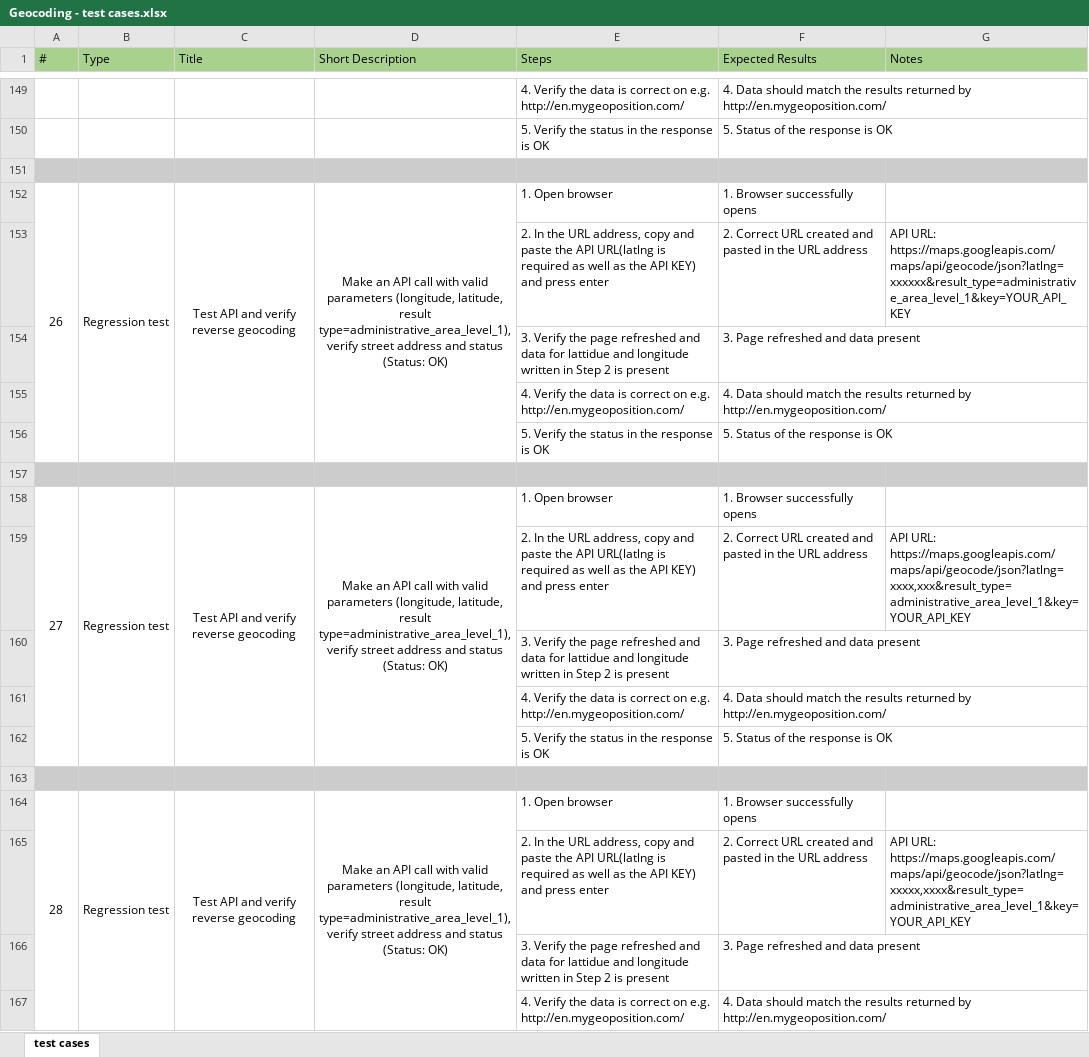
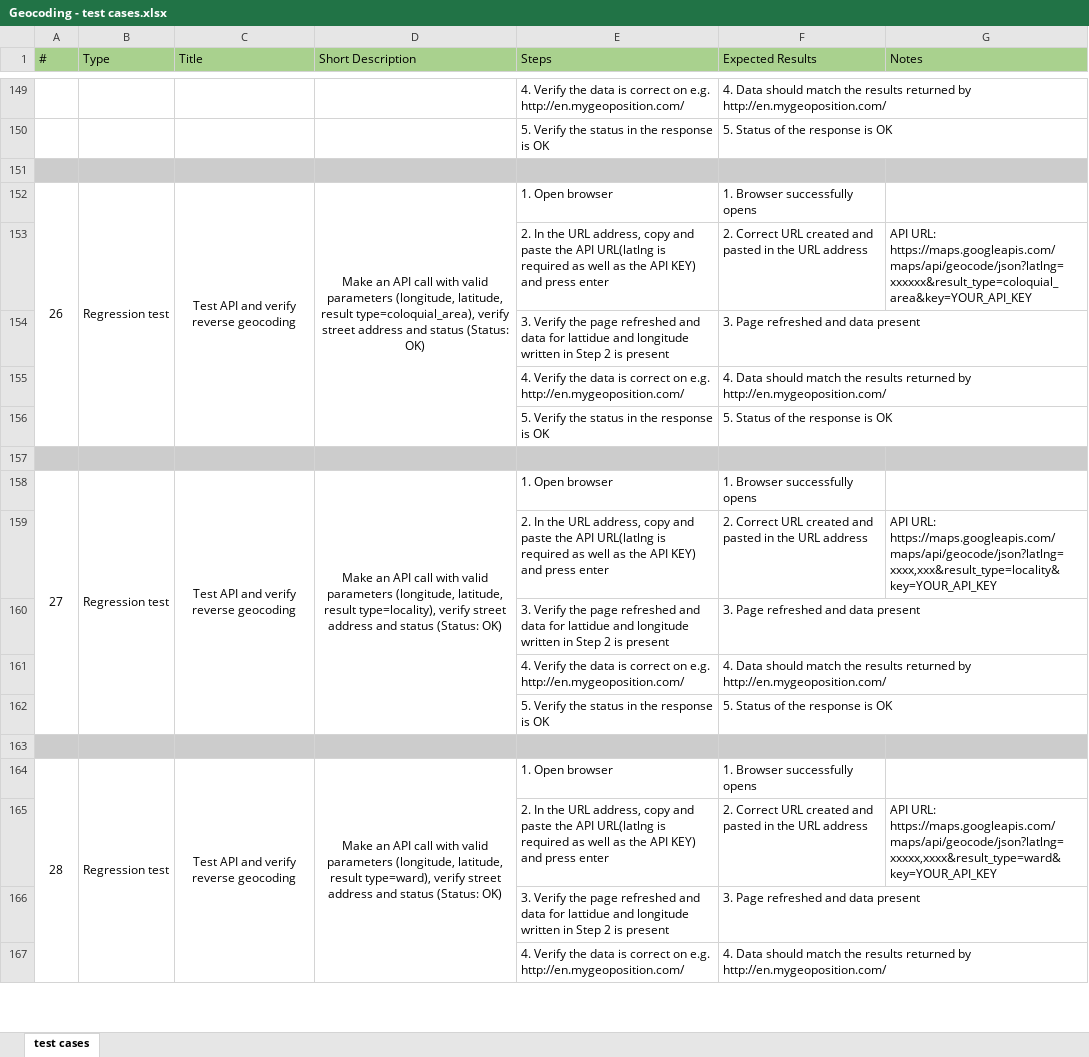
Before and after one commit to ammar2403/GeocodingAPI, an Excel workbook: Geocoding - test cases.xlsx, sheet test cases, drawn as a sheet; only a part is shown, gaps mark what is left out; values as stored, in another font and other column widths than the file's, no borders; the diff covers the shown part only; the diff names each change by its address in the sheet, - before the commit and + after, or states it on an @@ line.

Commit message:
Geocoding - test cases v2

```diff
--- a/Geocoding - test cases.xlsx (sheet test cases)
+++ b/Geocoding - test cases.xlsx (sheet test cases)
-D152 (Short Description): …latitude, result type=administrative_area_level_1), verify street…
+D152 (Short Description): …latitude, result type=coloquial_area), verify street…
-G153 (Notes): API URL: https://maps.googleapis.com/maps/api/geocode/json?latlng=xxxxxx&result_type=administrative_area_level_1&key=YOUR_API_KEY
+G153 (Notes): API URL: https://maps.googleapis.com/maps/api/geocode/json?latlng=xxxxxx&result_type=coloquial_area&key=YOUR_API_KEY
-D158 (Short Description): …latitude, result type=administrative_area_level_1), verify street…
+D158 (Short Description): …latitude, result type=locality), verify street…
-G159 (Notes): API URL: https://maps.googleapis.com/maps/api/geocode/json?latlng=xxxx,xxx&result_type=administrative_area_level_1&key=YOUR_API_KEY
+G159 (Notes): API URL: https://maps.googleapis.com/maps/api/geocode/json?latlng=xxxx,xxx&result_type=locality&key=YOUR_API_KEY
-D164 (Short Description): …latitude, result type=administrative_area_level_1), verify street…
+D164 (Short Description): …latitude, result type=ward), verify street…
-G165 (Notes): API URL: https://maps.googleapis.com/maps/api/geocode/json?latlng=xxxxx,xxxx&result_type=administrative_area_level_1&key=YOUR_API_KEY
+G165 (Notes): API URL: https://maps.googleapis.com/maps/api/geocode/json?latlng=xxxxx,xxxx&result_type=ward&key=YOUR_API_KEY
```
Also changed, not shown: 156 added rows and 8 edited cells elsewhere in this sheet, 1 other file.
